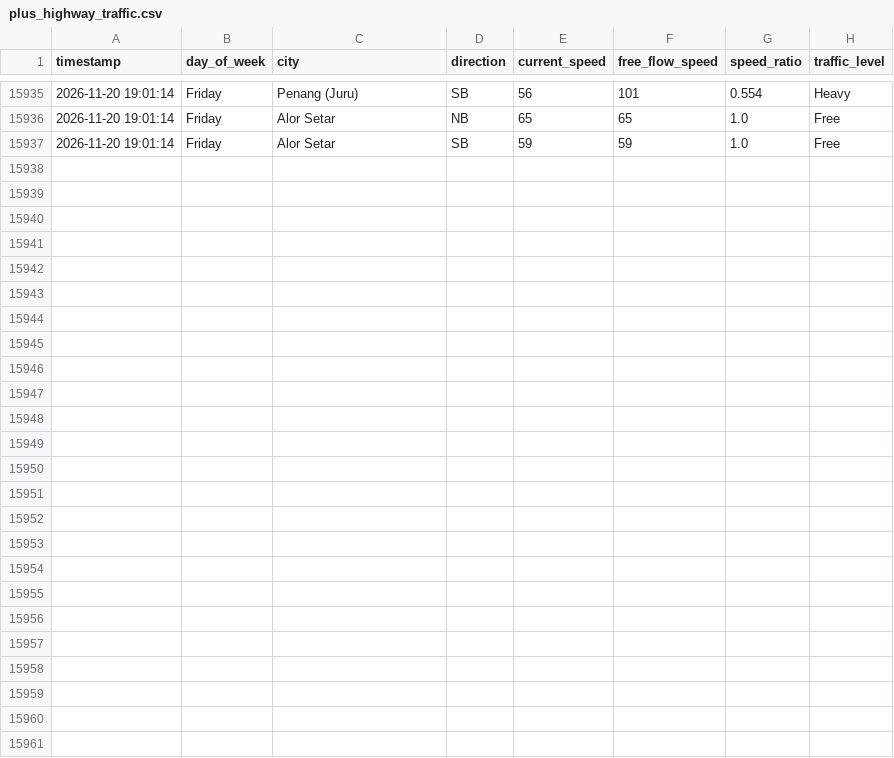
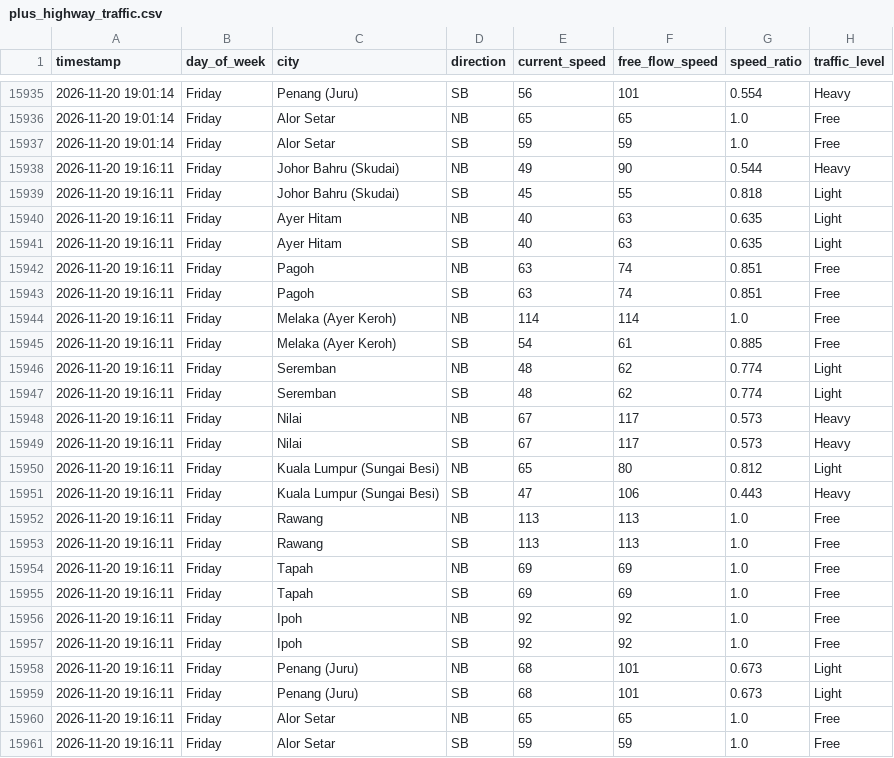
Before and after one commit to jieyuloh1011-lab/plus-highway-traffic, a CSV file: plus_highway_traffic.csv, drawn as a sheet; only a part is shown, gaps mark what is left out; the diff names each change by its address in the sheet, - before the commit and + after, or states it on an @@ line.

```diff
--- a/plus_highway_traffic.csv
+++ b/plus_highway_traffic.csv
+row 15938: 2026-11-20 19:16:11 | Friday | Johor Bahru (Skudai) | NB | 49 | 90 | 0.544 | Heavy
+row 15939: 2026-11-20 19:16:11 | Friday | Johor Bahru (Skudai) | SB | 45 | 55 | 0.818 | Light
+row 15940: 2026-11-20 19:16:11 | Friday | Ayer Hitam | NB | 40 | 63 | 0.635 | Light
+row 15941: 2026-11-20 19:16:11 | Friday | Ayer Hitam | SB | 40 | 63 | 0.635 | Light
+row 15942: 2026-11-20 19:16:11 | Friday | Pagoh | NB | 63 | 74 | 0.851 | Free
+row 15943: 2026-11-20 19:16:11 | Friday | Pagoh | SB | 63 | 74 | 0.851 | Free
+row 15944: 2026-11-20 19:16:11 | Friday | Melaka (Ayer Keroh) | NB | 114 | 114 | 1.0 | Free
+row 15945: 2026-11-20 19:16:11 | Friday | Melaka (Ayer Keroh) | SB | 54 | 61 | 0.885 | Free
+row 15946: 2026-11-20 19:16:11 | Friday | Seremban | NB | 48 | 62 | 0.774 | Light
+row 15947: 2026-11-20 19:16:11 | Friday | Seremban | SB | 48 | 62 | 0.774 | Light
+row 15948: 2026-11-20 19:16:11 | Friday | Nilai | NB | 67 | 117 | 0.573 | Heavy
+row 15949: 2026-11-20 19:16:11 | Friday | Nilai | SB | 67 | 117 | 0.573 | Heavy
+row 15950: 2026-11-20 19:16:11 | Friday | Kuala Lumpur (Sungai Besi) | NB | 65 | 80 | 0.812 | Light
+row 15951: 2026-11-20 19:16:11 | Friday | Kuala Lumpur (Sungai Besi) | SB | 47 | 106 | 0.443 | Heavy
+row 15952: 2026-11-20 19:16:11 | Friday | Rawang | NB | 113 | 113 | 1.0 | Free
+row 15953: 2026-11-20 19:16:11 | Friday | Rawang | SB | 113 | 113 | 1.0 | Free
+row 15954: 2026-11-20 19:16:11 | Friday | Tapah | NB | 69 | 69 | 1.0 | Free
+row 15955: 2026-11-20 19:16:11 | Friday | Tapah | SB | 69 | 69 | 1.0 | Free
+row 15956: 2026-11-20 19:16:11 | Friday | Ipoh | NB | 92 | 92 | 1.0 | Free
+row 15957: 2026-11-20 19:16:11 | Friday | Ipoh | SB | 92 | 92 | 1.0 | Free
+row 15958: 2026-11-20 19:16:11 | Friday | Penang (Juru) | NB | 68 | 101 | 0.673 | Light
+row 15959: 2026-11-20 19:16:11 | Friday | Penang (Juru) | SB | 68 | 101 | 0.673 | Light
+row 15960: 2026-11-20 19:16:11 | Friday | Alor Setar | NB | 65 | 65 | 1.0 | Free
+row 15961: 2026-11-20 19:16:11 | Friday | Alor Setar | SB | 59 | 59 | 1.0 | Free
```
